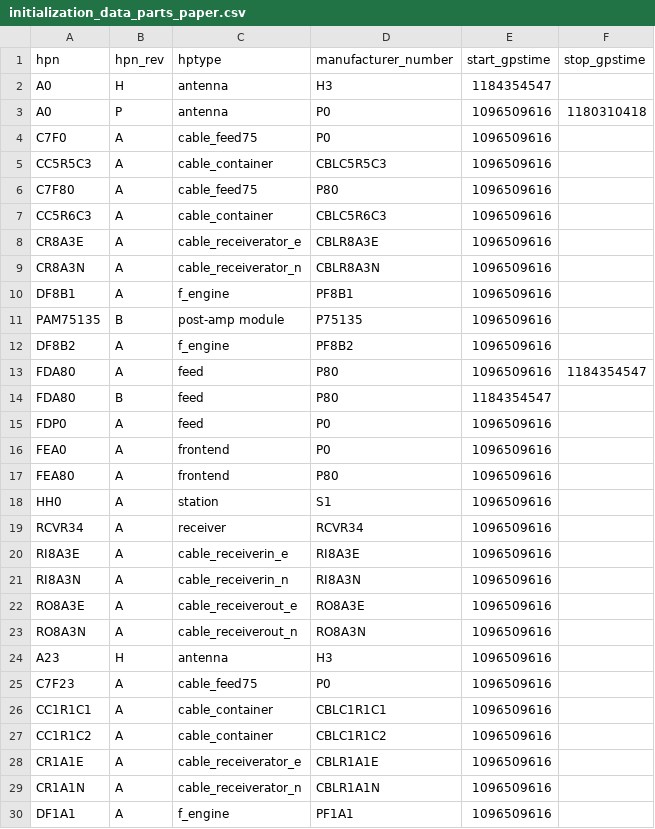
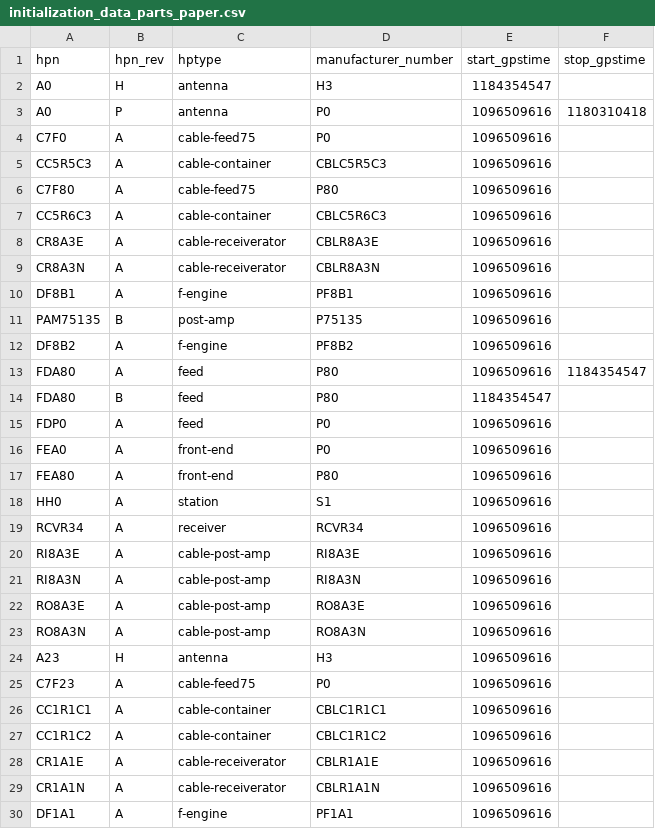
Before and after one commit to HERA-Team/hera_mc, a CSV file: hera_mc/data/test_data/initialization_data_parts_paper.csv, drawn as a sheet; only a part is shown; the diff covers the shown part only.

```diff
--- a/hera_mc/data/test_data/initialization_data_parts_paper.csv
+++ b/hera_mc/data/test_data/initialization_data_parts_paper.csv
@@ -3,11 +3,11 @@ A0,H,antenna,H3,1184354547,
 A0,P,antenna,P0,1096509616,1180310418
-C7F0,A,cable_feed75,P0,1096509616,
-CC5R5C3,A,cable_container,CBLC5R5C3,1096509616,
-C7F80,A,cable_feed75,P80,1096509616,
-CC5R6C3,A,cable_container,CBLC5R6C3,1096509616,
-CR8A3E,A,cable_receiverator_e,CBLR8A3E,1096509616,
-CR8A3N,A,cable_receiverator_n,CBLR8A3N,1096509616,
-DF8B1,A,f_engine,PF8B1,1096509616,
-PAM75135,B,post-amp module,P75135,1096509616,
-DF8B2,A,f_engine,PF8B2,1096509616,
+C7F0,A,cable-feed75,P0,1096509616,
+CC5R5C3,A,cable-container,CBLC5R5C3,1096509616,
+C7F80,A,cable-feed75,P80,1096509616,
+CC5R6C3,A,cable-container,CBLC5R6C3,1096509616,
+CR8A3E,A,cable-receiverator,CBLR8A3E,1096509616,
+CR8A3N,A,cable-receiverator,CBLR8A3N,1096509616,
+DF8B1,A,f-engine,PF8B1,1096509616,
+PAM75135,B,post-amp,P75135,1096509616,
+DF8B2,A,f-engine,PF8B2,1096509616,
 FDA80,A,feed,P80,1096509616,1184354547
@@ -15,16 +15,16 @@ FDA80,B,feed,P80,1184354547,
 FDP0,A,feed,P0,1096509616,
-FEA0,A,frontend,P0,1096509616,
-FEA80,A,frontend,P80,1096509616,
+FEA0,A,front-end,P0,1096509616,
+FEA80,A,front-end,P80,1096509616,
 HH0,A,station,S1,1096509616,
 RCVR34,A,receiver,RCVR34,1096509616,
-RI8A3E,A,cable_receiverin_e,RI8A3E,1096509616,
-RI8A3N,A,cable_receiverin_n,RI8A3N,1096509616,
-RO8A3E,A,cable_receiverout_e,RO8A3E,1096509616,
-RO8A3N,A,cable_receiverout_n,RO8A3N,1096509616,
+RI8A3E,A,cable-post-amp,RI8A3E,1096509616,
+RI8A3N,A,cable-post-amp,RI8A3N,1096509616,
+RO8A3E,A,cable-post-amp,RO8A3E,1096509616,
+RO8A3N,A,cable-post-amp,RO8A3N,1096509616,
 A23,H,antenna,H3,1096509616,
-C7F23,A,cable_feed75,P0,1096509616,
-CC1R1C1,A,cable_container,CBLC1R1C1,1096509616,
-CC1R1C2,A,cable_container,CBLC1R1C2,1096509616,
-CR1A1E,A,cable_receiverator_e,CBLR1A1E,1096509616,
-CR1A1N,A,cable_receiverator_n,CBLR1A1N,1096509616,
-DF1A1,A,f_engine,PF1A1,1096509616,
+C7F23,A,cable-feed75,P0,1096509616,
+CC1R1C1,A,cable-container,CBLC1R1C1,1096509616,
+CC1R1C2,A,cable-container,CBLC1R1C2,1096509616,
+CR1A1E,A,cable-receiverator,CBLR1A1E,1096509616,
+CR1A1N,A,cable-receiverator,CBLR1A1N,1096509616,
+DF1A1,A,f-engine,PF1A1,1096509616,
```
Also changed, not shown: 6 edited cells elsewhere in this file, 7 other files.
